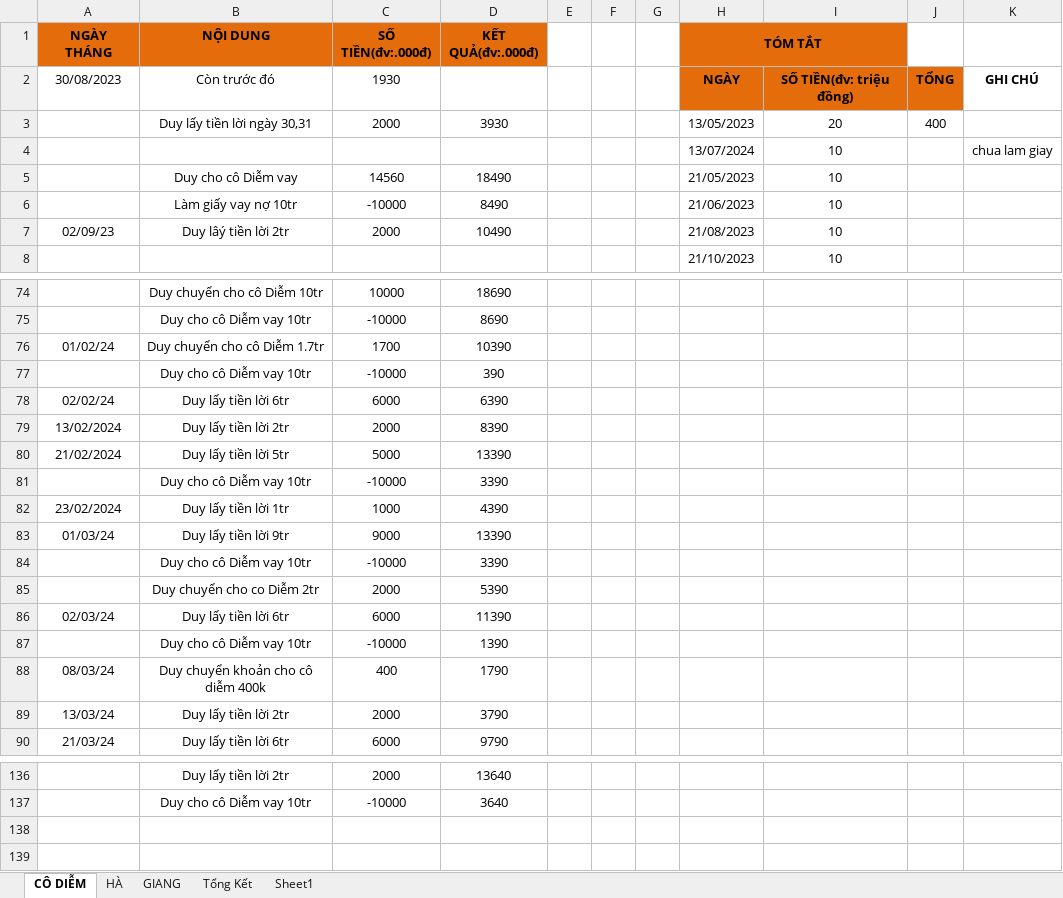
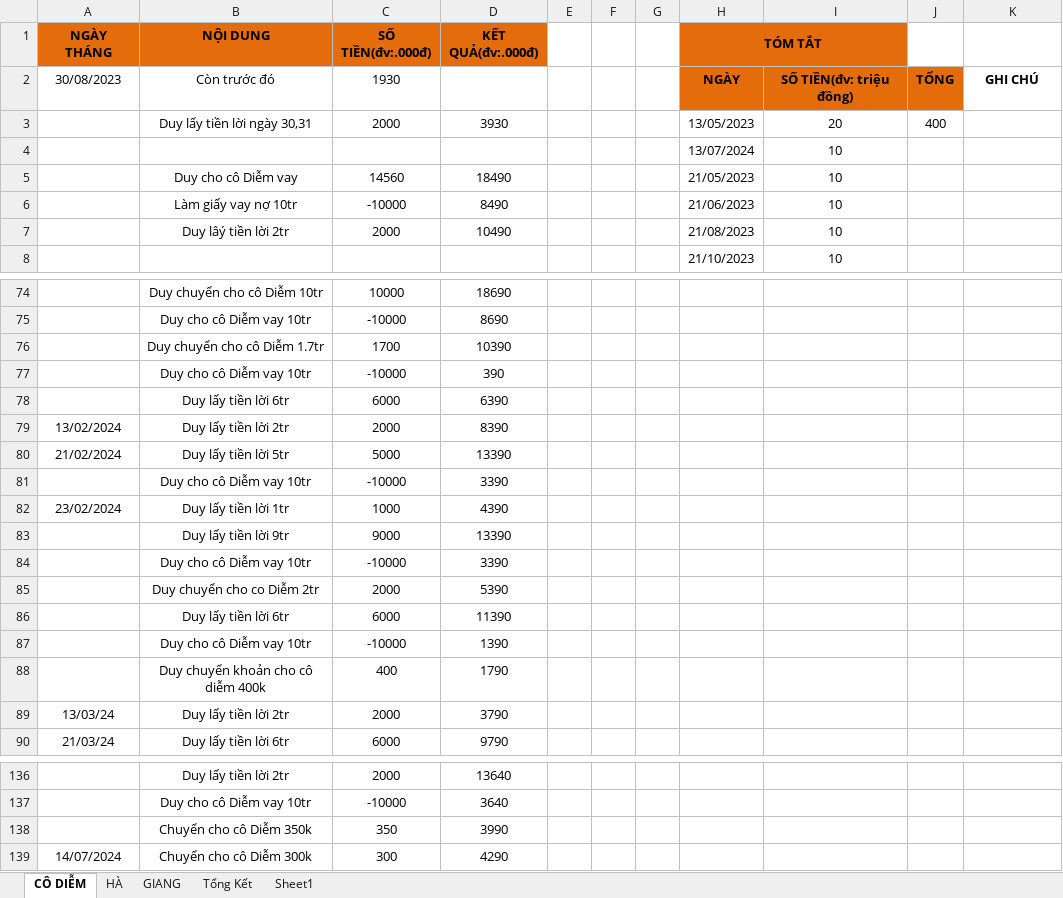
Before and after one commit to duytruongcong/DUY-CLOUD, an Excel workbook: DEBIT_BOOK.xlsx, sheet CÔ DIỄM, drawn as a sheet; only a part is shown, gaps mark what is left out; values as stored, in another font and other column widths than the file's, no borders; the diff covers the shown part only; the diff names each change by its address in the sheet, - before the commit and + after, or states it on an @@ line.

Commit message:
Duy chuyen cho co diem 350 + 300

```diff
--- a/DEBIT_BOOK.xlsx (sheet CÔ DIỄM)
+++ b/DEBIT_BOOK.xlsx (sheet CÔ DIỄM)
-K4: chua lam giay
+K4: (empty)
-A7 (NGÀY THÁNG): 02/09/23
+A7 (NGÀY THÁNG): (empty)
-A76 (NGÀY THÁNG): 01/02/24
+A76 (NGÀY THÁNG): (empty)
-A78 (NGÀY THÁNG): 02/02/24
+A78 (NGÀY THÁNG): (empty)
-A83 (NGÀY THÁNG): 01/03/24
+A83 (NGÀY THÁNG): (empty)
-A86 (NGÀY THÁNG): 02/03/24
+A86 (NGÀY THÁNG): (empty)
-A88 (NGÀY THÁNG): 08/03/24
+A88 (NGÀY THÁNG): (empty)
+row 138:  | Chuyển cho cô Diễm 350k | 350 | 3990
+row 139: 14/07/2024 | Chuyển cho cô Diễm 300k | 300 | 4290
```
Also changed, not shown: 11 edited cells elsewhere in this sheet.
